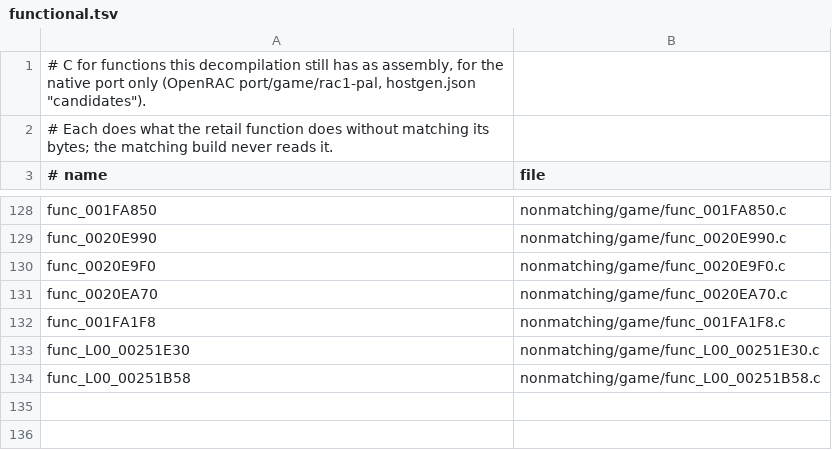
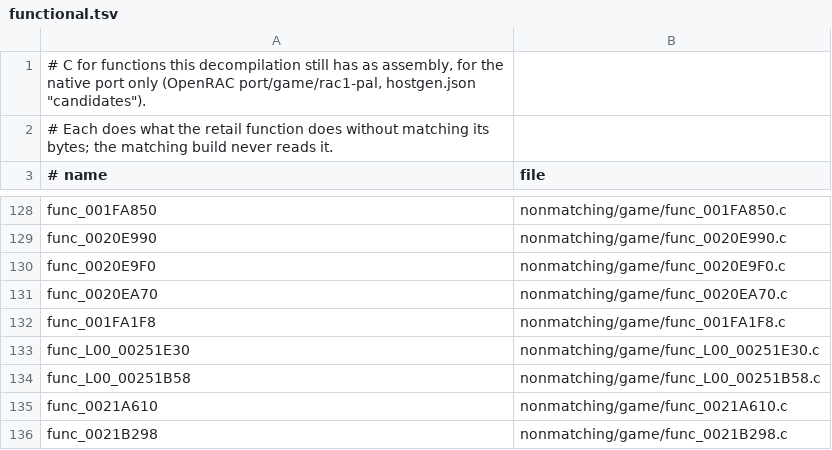
Before and after one commit to Lynder063/rac1-decomp, a TSV file: nonmatching/functional.tsv, drawn as a sheet; only a part is shown, gaps mark what is left out; the diff names each change by its address in the sheet, - before the commit and + after, or states it on an @@ line.

```diff
--- a/nonmatching/functional.tsv
+++ b/nonmatching/functional.tsv
+row 135: func_0021A610 | nonmatching/game/func_0021A610.c
+row 136: func_0021B298 | nonmatching/game/func_0021B298.c
```
Also changed, not shown: 1 other file.
